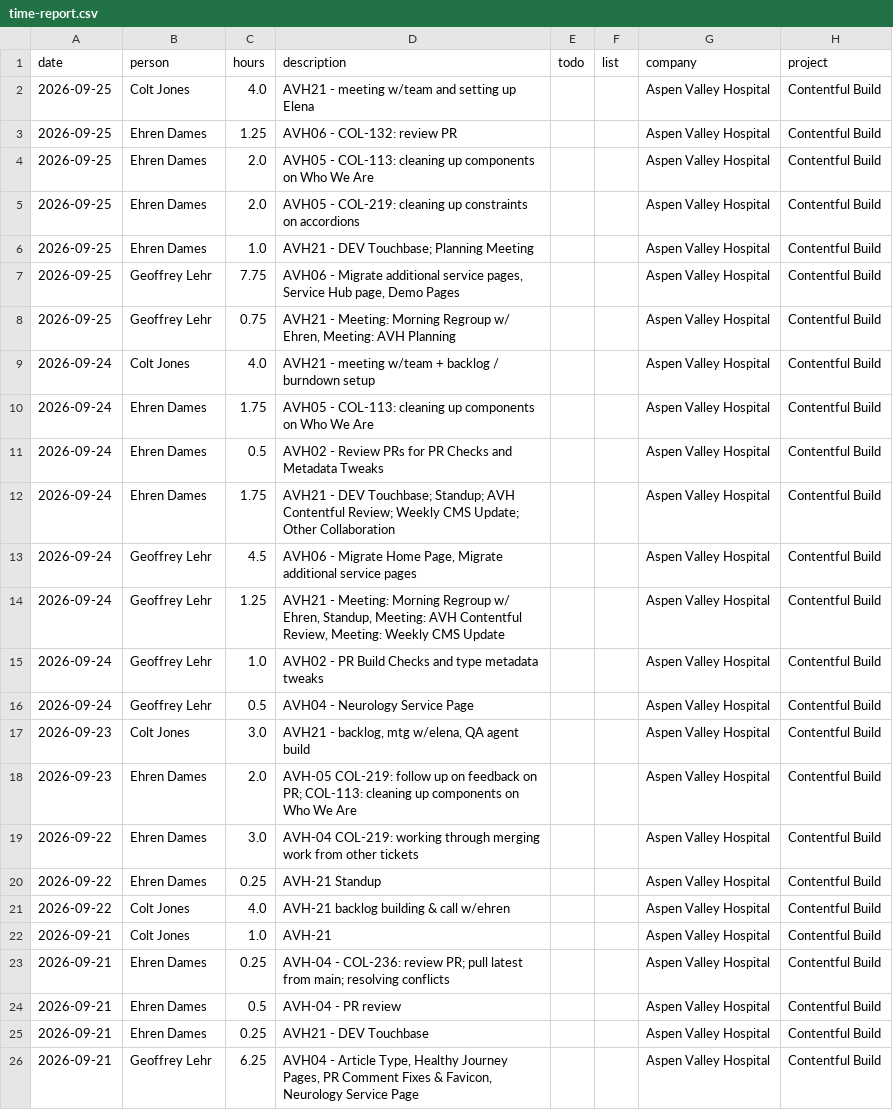
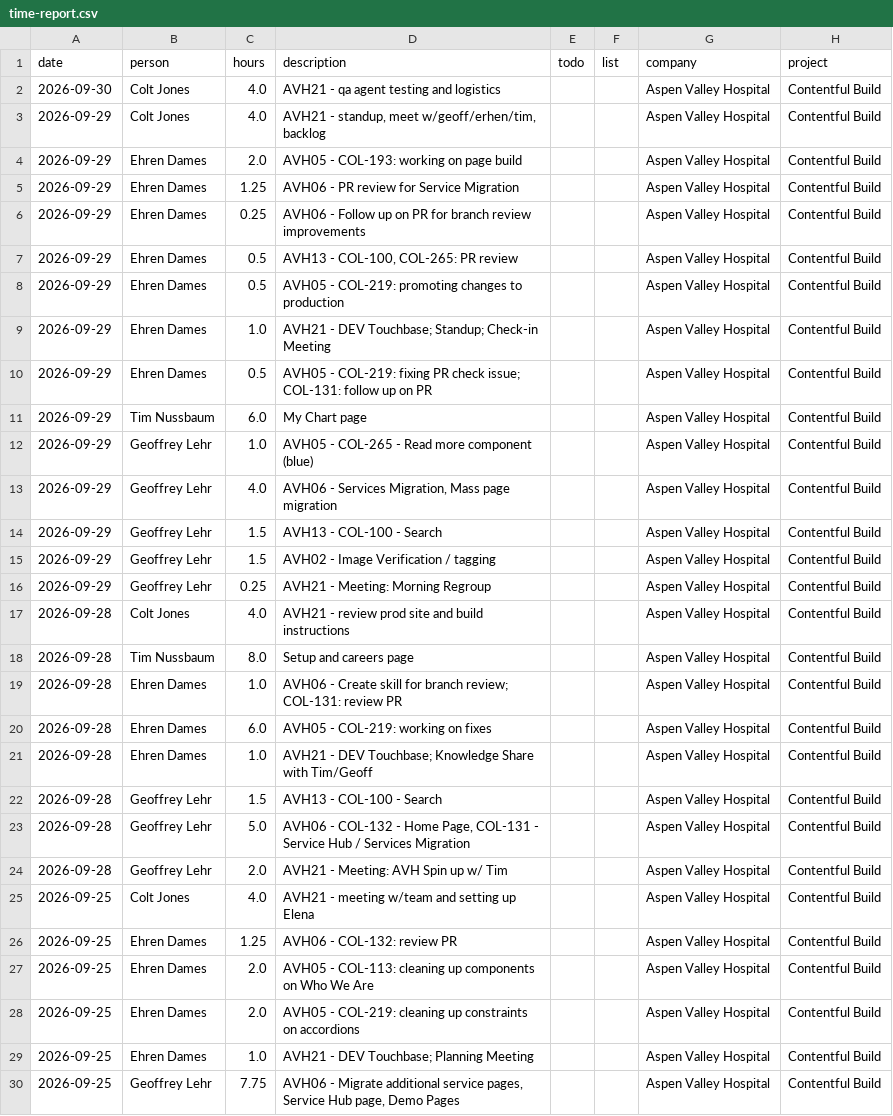
Before and after one commit to cjones88a/avh-budget-dashboard, a CSV file: time-report.csv, drawn as a sheet; only a part is shown; the shorter side is filled out with more unchanged rows; the diff names each change by its address in the sheet, - before the commit and + after, or states it on an @@ line.

Commit message:
Update time report through Sep 30

```diff
--- a/time-report.csv
+++ b/time-report.csv
+row 2: 2026-09-30 | Colt Jones | 4.0 | AVH21 - qa agent testing and logistics |  |  | Aspen Valley Hospital | Contentful Build
+row 3: 2026-09-29 | Colt Jones | 4.0 | AVH21 - standup, meet w/geoff/erhen/tim, backlog |  |  | Aspen Valley Hospital | Contentful Build
+row 4: 2026-09-29 | Ehren Dames | 2.0 | AVH05 - COL-193: working on page build |  |  | Aspen Valley Hospital | Contentful Build
+row 5: 2026-09-29 | Ehren Dames | 1.25 | AVH06 - PR review for Service Migration |  |  | Aspen Valley Hospital | Contentful Build
+row 6: 2026-09-29 | Ehren Dames | 0.25 | AVH06 - Follow up on PR for branch review improvements |  |  | Aspen Valley Hospital | Contentful Build
+row 7: 2026-09-29 | Ehren Dames | 0.5 | AVH13 - COL-100, COL-265: PR review |  |  | Aspen Valley Hospital | Contentful Build
+row 8: 2026-09-29 | Ehren Dames | 0.5 | AVH05 - COL-219: promoting changes to production |  |  | Aspen Valley Hospital | Contentful Build
+row 9: 2026-09-29 | Ehren Dames | 1.0 | AVH21 - DEV Touchbase; Standup; Check-in Meeting |  |  | Aspen Valley Hospital | Contentful Build
+row 10: 2026-09-29 | Ehren Dames | 0.5 | AVH05 - COL-219: fixing PR check issue; COL-131: follow up on PR |  |  | Aspen Valley Hospital | Contentful Build
+row 11: 2026-09-29 | Tim Nussbaum | 6.0 | My Chart page |  |  | Aspen Valley Hospital | Contentful Build
+row 12: 2026-09-29 | Geoffrey Lehr | 1.0 | AVH05 - COL-265 - Read more component (blue) |  |  | Aspen Valley Hospital | Contentful Build
+row 13: 2026-09-29 | Geoffrey Lehr | 4.0 | AVH06 - Services Migration, Mass page migration |  |  | Aspen Valley Hospital | Contentful Build
+row 14: 2026-09-29 | Geoffrey Lehr | 1.5 | AVH13 - COL-100 - Search |  |  | Aspen Valley Hospital | Contentful Build
+row 15: 2026-09-29 | Geoffrey Lehr | 1.5 | AVH02 - Image Verification / tagging |  |  | Aspen Valley Hospital | Contentful Build
+row 16: 2026-09-29 | Geoffrey Lehr | 0.25 | AVH21 - Meeting: Morning Regroup |  |  | Aspen Valley Hospital | Contentful Build
+row 17: 2026-09-28 | Colt Jones | 4.0 | AVH21 - review prod site and build instructions |  |  | Aspen Valley Hospital | Contentful Build
+row 18: 2026-09-28 | Tim Nussbaum | 8.0 | Setup and careers page |  |  | Aspen Valley Hospital | Contentful Build
+row 19: 2026-09-28 | Ehren Dames | 1.0 | AVH06 - Create skill for branch review; COL-131: review PR |  |  | Aspen Valley Hospital | Contentful Build
+row 20: 2026-09-28 | Ehren Dames | 6.0 | AVH05 - COL-219: working on fixes |  |  | Aspen Valley Hospital | Contentful Build
+row 21: 2026-09-28 | Ehren Dames | 1.0 | AVH21 - DEV Touchbase; Knowledge Share with Tim/Geoff |  |  | Aspen Valley Hospital | Contentful Build
+row 22: 2026-09-28 | Geoffrey Lehr | 1.5 | AVH13 - COL-100 - Search |  |  | Aspen Valley Hospital | Contentful Build
+row 23: 2026-09-28 | Geoffrey Lehr | 5.0 | AVH06 - COL-132 - Home Page, COL-131 - Service Hub / Services Migration |  |  | Aspen Valley Hospital | Contentful Build
+row 24: 2026-09-28 | Geoffrey Lehr | 2.0 | AVH21 - Meeting: AVH Spin up w/ Tim |  |  | Aspen Valley Hospital | Contentful Build
```
